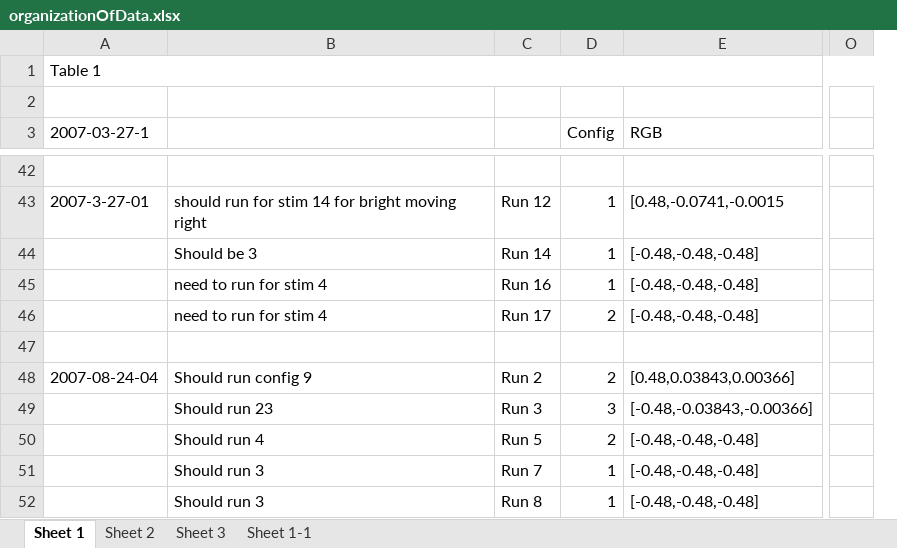
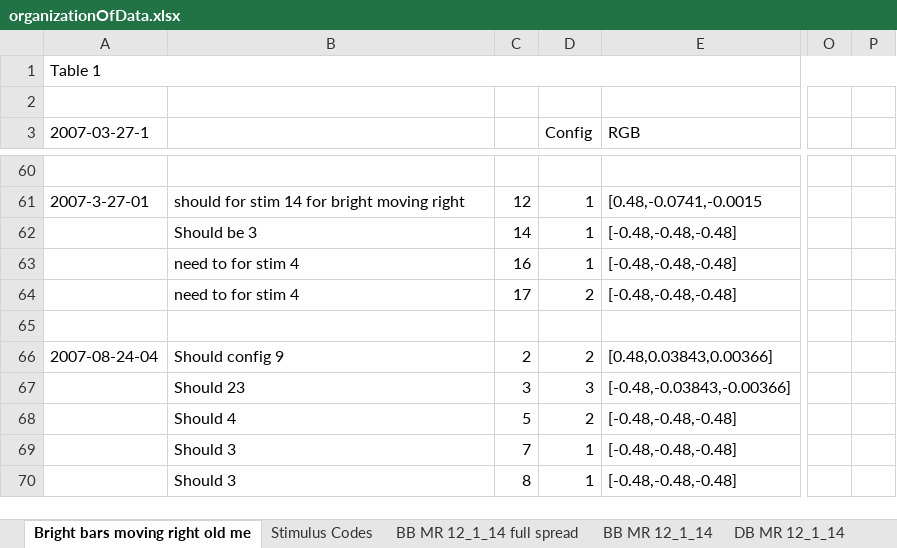
Before and after one commit to Field-Lab/matlab, an Excel workbook: private/colleen/results/resultsColleen/organizationOfData.xlsx, sheet Bright bars moving right old me, drawn as a sheet; only a part is shown, gaps mark what is left out; values as stored, in another font and other column widths than the file's, no cell formats; removed rows and columns are numbered as before the commit, all else as after; the diff covers the shown part only; the diff names each change by its address in the sheet, - before the commit and + after, or states it on an @@ line.

Commit message:
exported spreadsheet

```diff
--- a/private/colleen/results/resultsColleen/organizationOfData.xlsx (sheet Bright bars moving right old me)
+++ b/private/colleen/results/resultsColleen/organizationOfData.xlsx (sheet Bright bars moving right old me)
-sheet tab: Sheet 1
+sheet tab: Bright bars moving right old me
-sheet tab: Sheet 2
+sheet tab: Stimulus Codes
-sheet tab: Sheet 3
+sheet tab: BB MR 12_1_14 full spread
-sheet tab: Sheet 1-1
+sheet tab: BB MR 12_1_14
+sheet tab: DB MR 12_1_14
-column C, rows 43-52: Run 12 | Run 14 | Run 16 | Run 17 |  | Run 2 | Run 3 | Run 5 | Run 7 | Run 8
+column C, rows 61-70: 12 | 14 | 16 | 17 |  | 2 | 3 | 5 | 7 | 8
+column P, empty
-B61: should run for stim 14 for bright moving right
+B61: should for stim 14 for bright moving right
-B63:B64: need to run for stim 4
+B63:B64: need to for stim 4
-B66: Should run config 9
+B66: Should config 9
-B67: Should run 23
+B67: Should 23
-B68: Should run 4
+B68: Should 4
-B69:B70: Should run 3
+B69:B70: Should 3
```
Also changed, not shown: 18 added rows elsewhere in this sheet, sheet BB MR 12_1_14, sheet BB MR 12_1_14 full spread, sheet Stimulus Codes, other sheet tabs, cell formats, 2 other files.
